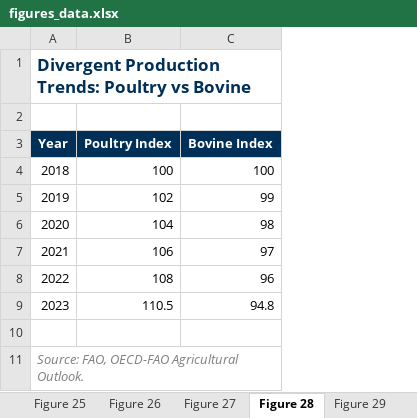
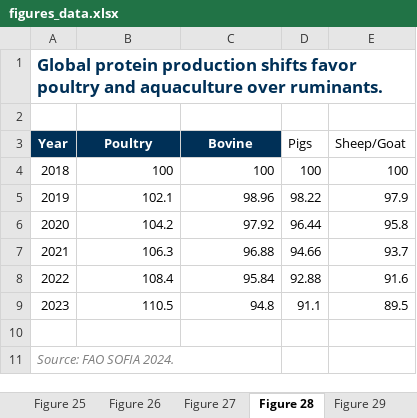
Before and after one commit to celinecollin/nutraceuticals, an Excel workbook: _figures/figures_data.xlsx, sheet Figure 28, drawn as a sheet; values as stored, in another font and other column widths than the file's, no borders; charts and pictures not drawn; the diff names each change by its address in the sheet, - before the commit and + after, or states it on an @@ line.

```diff
--- a/_figures/figures_data.xlsx (sheet Figure 28)
+++ b/_figures/figures_data.xlsx (sheet Figure 28)
+column D (Pigs), rows 4-9: 100 | 98.22 | 96.44 | 94.66 | 92.88 | 91.1
+column E (Sheep/Goat), rows 4-9: 100 | 97.9 | 95.8 | 93.7 | 91.6 | 89.5
-A1 (Year): Divergent Production Trends: Poultry vs Bovine
+A1 (Year): Global protein production shifts favor poultry and aquaculture over ruminants.
-B3: Poultry Index
+B3: Poultry
-C3: Bovine Index
+C3: Bovine
-B5 (Poultry): 102
+B5 (Poultry): 102.1
-C5 (Bovine): 99
+C5 (Bovine): 98.96
-B6 (Poultry): 104
+B6 (Poultry): 104.2
-C6 (Bovine): 98
+C6 (Bovine): 97.92
-B7 (Poultry): 106
+B7 (Poultry): 106.3
-C7 (Bovine): 97
+C7 (Bovine): 96.88
-B8 (Poultry): 108
+B8 (Poultry): 108.4
-C8 (Bovine): 96
+C8 (Bovine): 95.84
-A11 (Year): Source: FAO, OECD-FAO Agricultural Outlook.
+A11 (Year): Source: FAO SOFIA 2024.
```
Also changed, not shown: sheet Figure 42, sheet Figure 27, sheet Figure 13, sheet Figure 18, sheet Figure 41, sheet Figure 14, 9 more sheets, other sheet tabs, charts or pictures, _registry/source_registry.xlsx, 58 other files.
